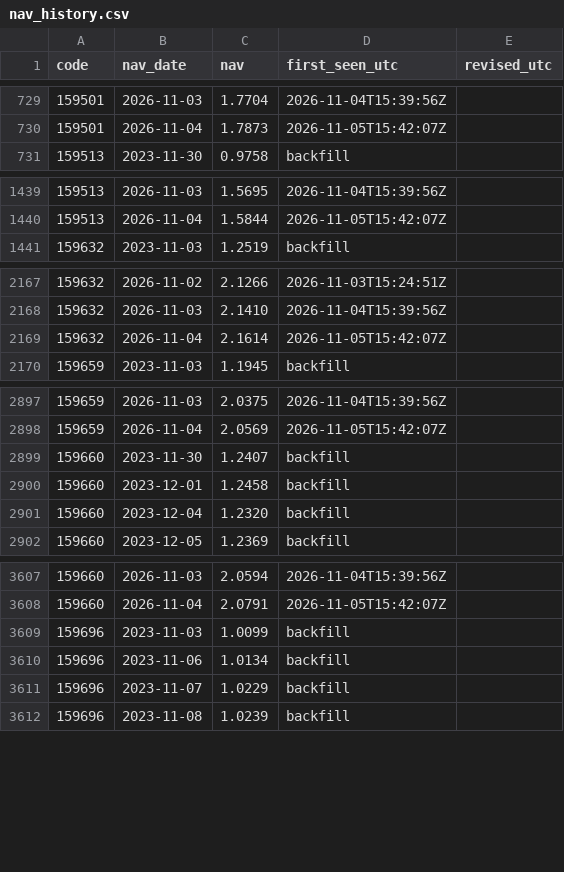
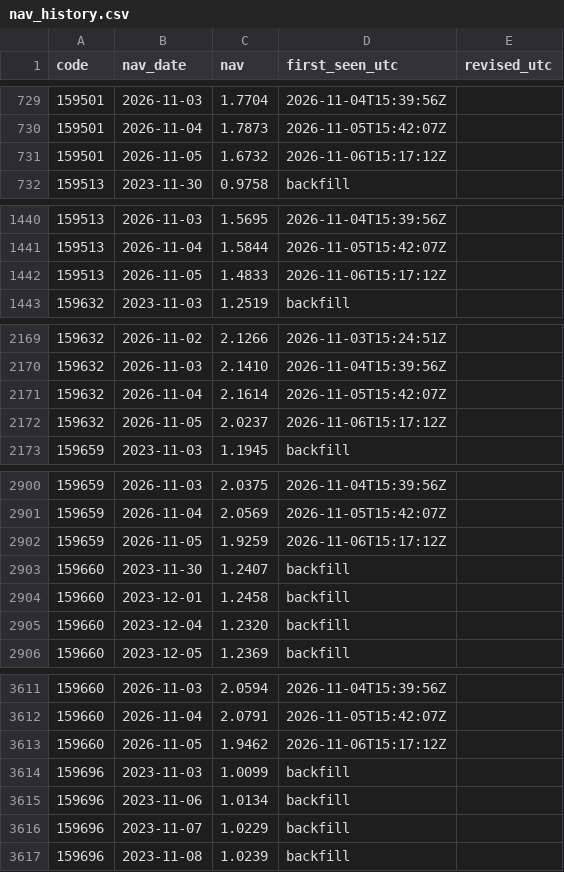
Before and after one commit to Leorich-max/qdii-fair-value-engine, a CSV file: data/live/nav_history.csv, drawn as a sheet; only a part is shown, gaps mark what is left out; the diff covers the shown part only.

```diff
--- a/data/live/nav_history.csv
+++ b/data/live/nav_history.csv
@@ -730,2 +730,3 @@ code,nav_date,nav,first_seen_utc,revised_utc
 159501,2026-11-04,1.7873,2026-11-05T15:42:07Z,
+159501,2026-11-05,1.6732,2026-11-06T15:17:12Z,
 159513,2023-11-30,0.9758,backfill,
@@ -1440,2 +1441,3 @@ code,nav_date,nav,first_seen_utc,revised_utc
 159513,2026-11-04,1.5844,2026-11-05T15:42:07Z,
+159513,2026-11-05,1.4833,2026-11-06T15:17:12Z,
 159632,2023-11-03,1.2519,backfill,
@@ -2169,2 +2171,3 @@ code,nav_date,nav,first_seen_utc,revised_utc
 159632,2026-11-04,2.1614,2026-11-05T15:42:07Z,
+159632,2026-11-05,2.0237,2026-11-06T15:17:12Z,
 159659,2023-11-03,1.1945,backfill,
@@ -2898,2 +2901,3 @@ code,nav_date,nav,first_seen_utc,revised_utc
 159659,2026-11-04,2.0569,2026-11-05T15:42:07Z,
+159659,2026-11-05,1.9259,2026-11-06T15:17:12Z,
 159660,2023-11-30,1.2407,backfill,
@@ -3608,2 +3612,3 @@ code,nav_date,nav,first_seen_utc,revised_utc
 159660,2026-11-04,2.0791,2026-11-05T15:42:07Z,
+159660,2026-11-05,1.9462,2026-11-06T15:17:12Z,
 159696,2023-11-03,1.0099,backfill,
```
Also changed, not shown: 7 added rows elsewhere in this file, data/live/parity_history.csv, 1 other file.
